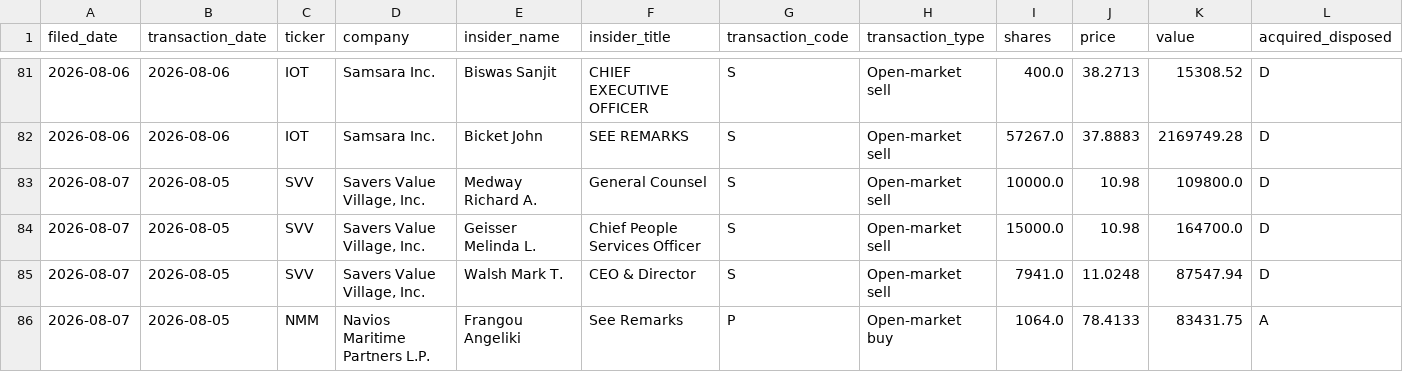
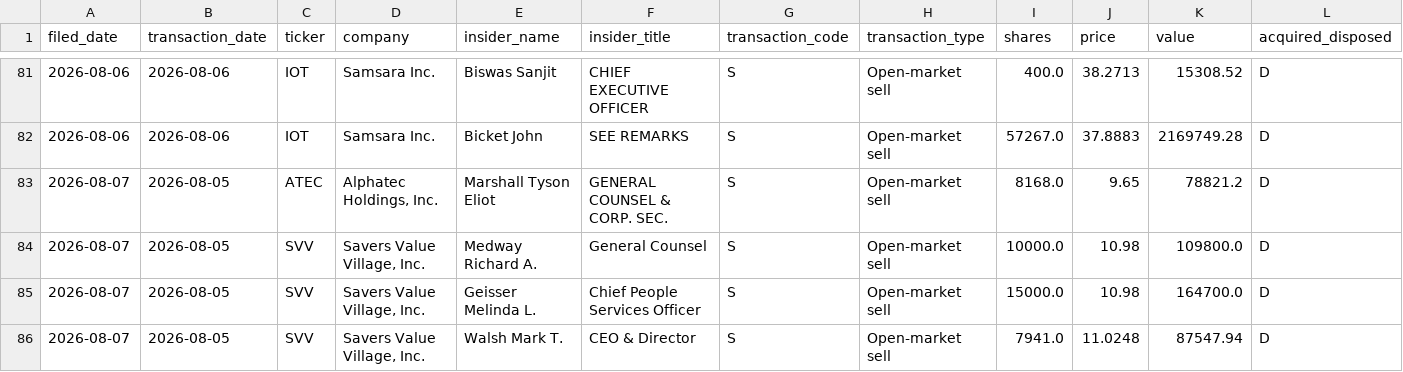
Before and after one commit to aivisionaryworld-blip/ai-insider-site, a CSV file: public_market_insider_trades.csv, drawn as a sheet; only a part is shown, gaps mark what is left out; the shorter side is filled out with more unchanged rows; rows hold the shown columns only; the diff names each change by its address in the sheet, - before the commit and + after, or states it on an @@ line.

```diff
--- a/public_market_insider_trades.csv
+++ b/public_market_insider_trades.csv
+row 83: 2026-08-07 | 2026-08-05 | ATEC | Alphatec Holdings, Inc. | Marshall Tyson Eliot | GENERAL COUNSEL & CORP. SEC. | S | Open-market sell | 8168.0 | 9.65 | 78821.2 | D
```
